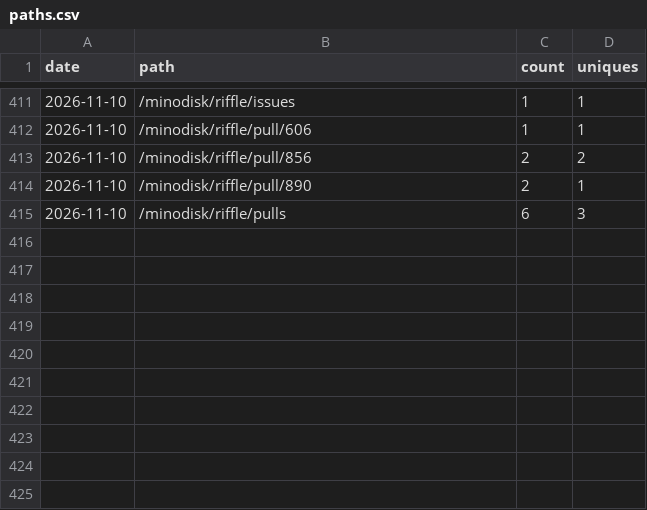
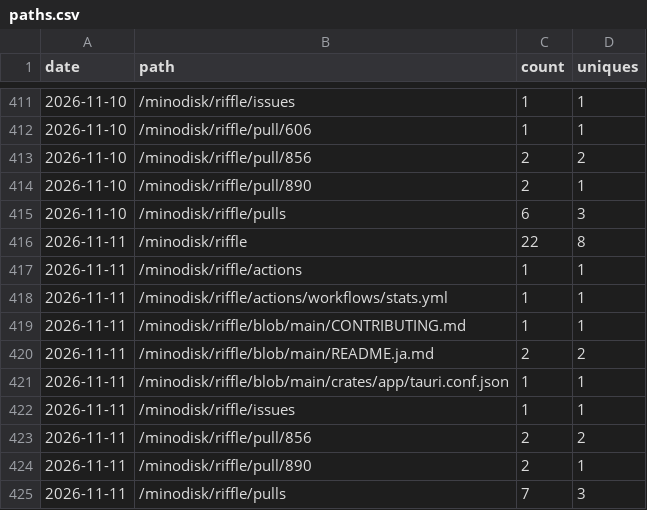
Before and after one commit to minodisk/handpic, a CSV file: paths.csv, drawn as a sheet; only a part is shown, gaps mark what is left out; the diff names each change by its address in the sheet, - before the commit and + after, or states it on an @@ line.

```diff
--- a/paths.csv
+++ b/paths.csv
+row 416: 2026-11-11 | /minodisk/riffle | 22 | 8
+row 417: 2026-11-11 | /minodisk/riffle/actions | 1 | 1
+row 418: 2026-11-11 | /minodisk/riffle/actions/workflows/stats.yml | 1 | 1
+row 419: 2026-11-11 | /minodisk/riffle/blob/main/CONTRIBUTING.md | 1 | 1
+row 420: 2026-11-11 | /minodisk/riffle/blob/main/README.ja.md | 2 | 2
+row 421: 2026-11-11 | /minodisk/riffle/blob/main/crates/app/tauri.conf.json | 1 | 1
+row 422: 2026-11-11 | /minodisk/riffle/issues | 1 | 1
+row 423: 2026-11-11 | /minodisk/riffle/pull/856 | 2 | 2
+row 424: 2026-11-11 | /minodisk/riffle/pull/890 | 2 | 1
+row 425: 2026-11-11 | /minodisk/riffle/pulls | 7 | 3
```
Also changed, not shown: clones.csv, referrers.csv, 3 other files.
